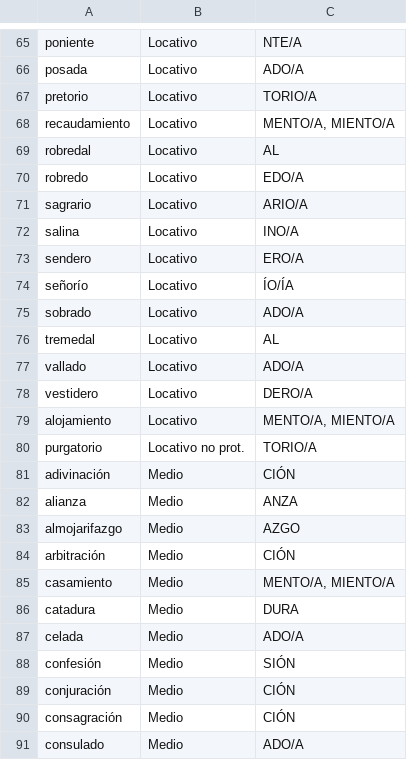
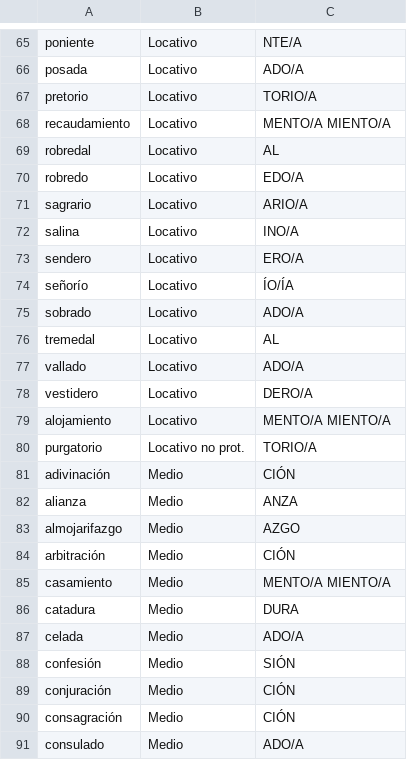
Before and after one commit to KaterinaLamaczova/Instrumento-y-Locativo-en-el-espanol-medieval, a CSV file: Roles_semanticos_derivados_y_sufijos.csv, drawn as a sheet; only a part is shown, gaps mark what is left out; the diff covers the shown part only.

```diff
--- a/Roles_semanticos_derivados_y_sufijos.csv
+++ b/Roles_semanticos_derivados_y_sufijos.csv
@@ -67,3 +67,3 @@ posada;Locativo;ADO/A
 pretorio;Locativo;TORIO/A
-recaudamiento;Locativo;MENTO/A, MIENTO/A
+recaudamiento;Locativo;MENTO/A MIENTO/A
 robredal;Locativo;AL
@@ -78,3 +78,3 @@ vallado;Locativo;ADO/A
 vestidero;Locativo;DERO/A
-alojamiento;Locativo;MENTO/A, MIENTO/A
+alojamiento;Locativo;MENTO/A MIENTO/A
 purgatorio;Locativo no prot.;TORIO/A
@@ -84,3 +84,3 @@ almojarifazgo;Medio;AZGO
 arbitración;Medio;CIÓN
-casamiento;Medio;MENTO/A, MIENTO/A
+casamiento;Medio;MENTO/A MIENTO/A
 catadura;Medio;DURA
```
Also changed, not shown: 21 edited cells elsewhere in this file.
